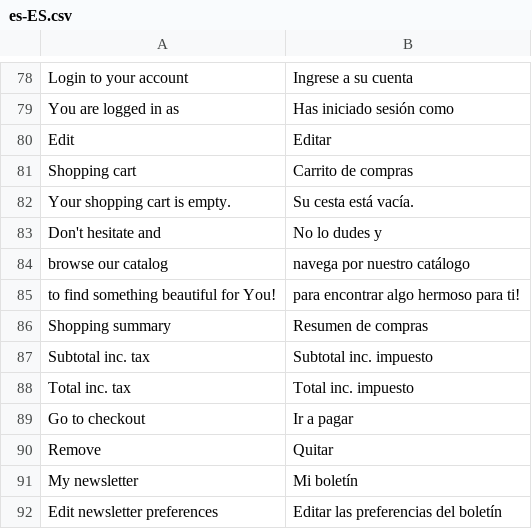
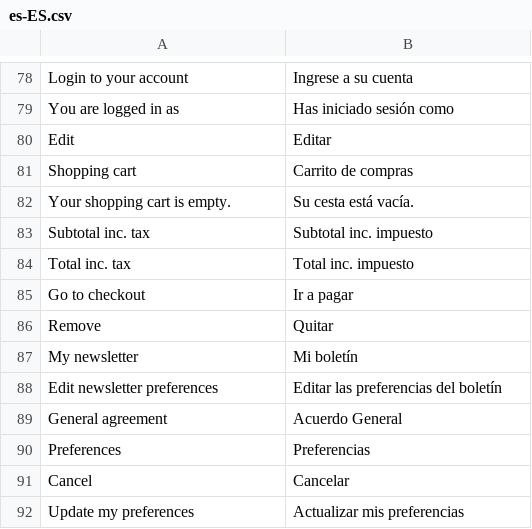
Before and after one commit to vuestorefront/vue-storefront, a CSV file: core/i18n/resource/i18n/es-ES.csv, drawn as a sheet; only a part is shown, gaps mark what is left out; the shorter side is filled out with more unchanged rows.

```diff
--- a/core/i18n/resource/i18n/es-ES.csv
+++ b/core/i18n/resource/i18n/es-ES.csv
@@ -82,6 +82,2 @@
 "Your shopping cart is empty.","Su cesta está vacía."
-"Don't hesitate and","No lo dudes y"
-"browse our catalog","navega por nuestro catálogo"
-"to find something beautiful for You!","para encontrar algo hermoso para ti!"
-"Shopping summary","Resumen de compras"
 "Subtotal inc. tax","Subtotal inc. impuesto"
```
Also changed, not shown: core/i18n/resource/i18n/de-DE.csv, core/i18n/resource/i18n/fr-FR.csv, 7 other files.
